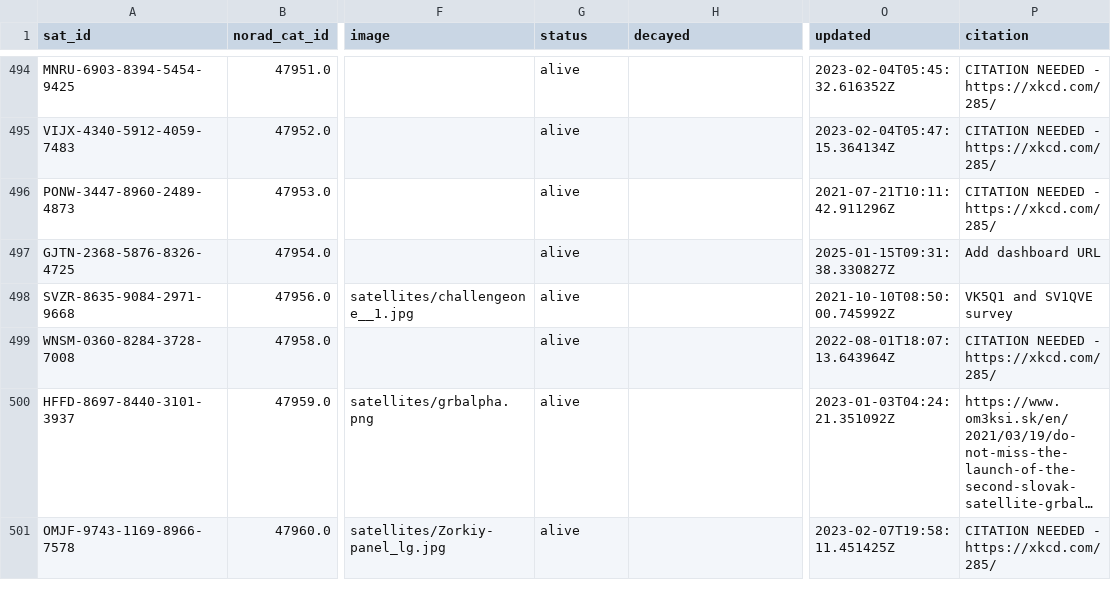
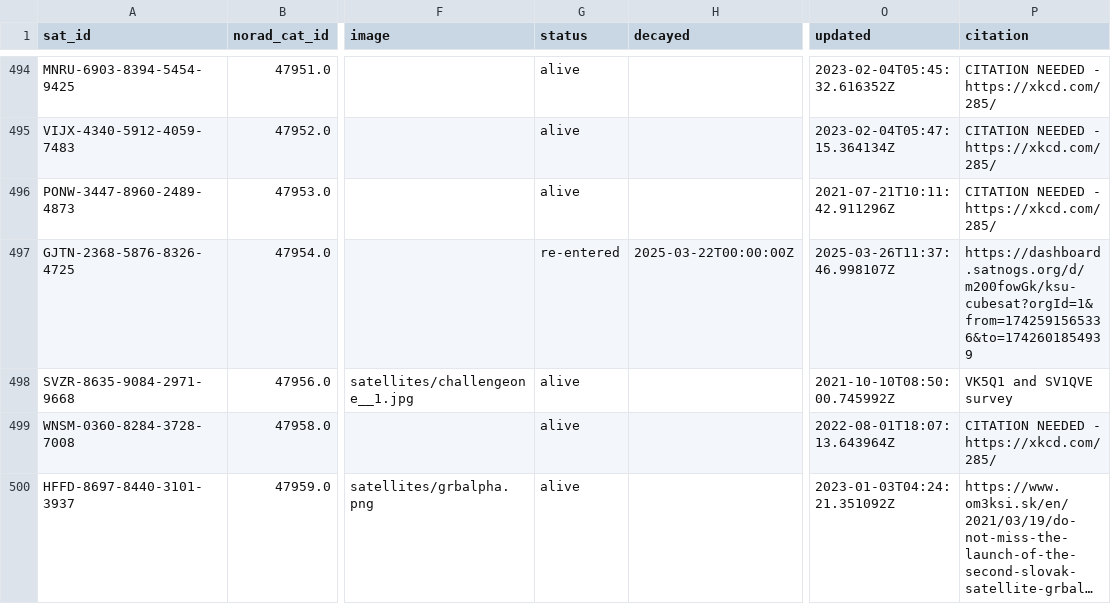
Before and after one commit to palewire/amateur-satellite-database, a CSV file: data/satnogs.csv, drawn as a sheet; only a part is shown, gaps mark what is left out; the shorter side is filled out with more unchanged rows; long unchanged cells end in …; the diff names each change by its address in the sheet, - before the commit and + after, or states it on an @@ line.

```diff
--- a/data/satnogs.csv
+++ b/data/satnogs.csv
-G497 (status): alive
+G497 (status): re-entered
-H497 (decayed): (empty)
+H497 (decayed): 2025-03-22T00:00:00Z
-O497 (updated): 2025-01-15T09:31:38.330827Z
+O497 (updated): 2025-03-26T11:37:46.998107Z
-P497 (citation): Add dashboard URL
+P497 (citation): https://dashboard.satnogs.org/d/m200fowGk/ksu-cubesat?orgId=1&from=1742591565336&to=1742601854939
```
Also changed, not shown: data/amsat-active-frequencies.csv, data/amsat-all-frequencies.csv, 3 other files.
